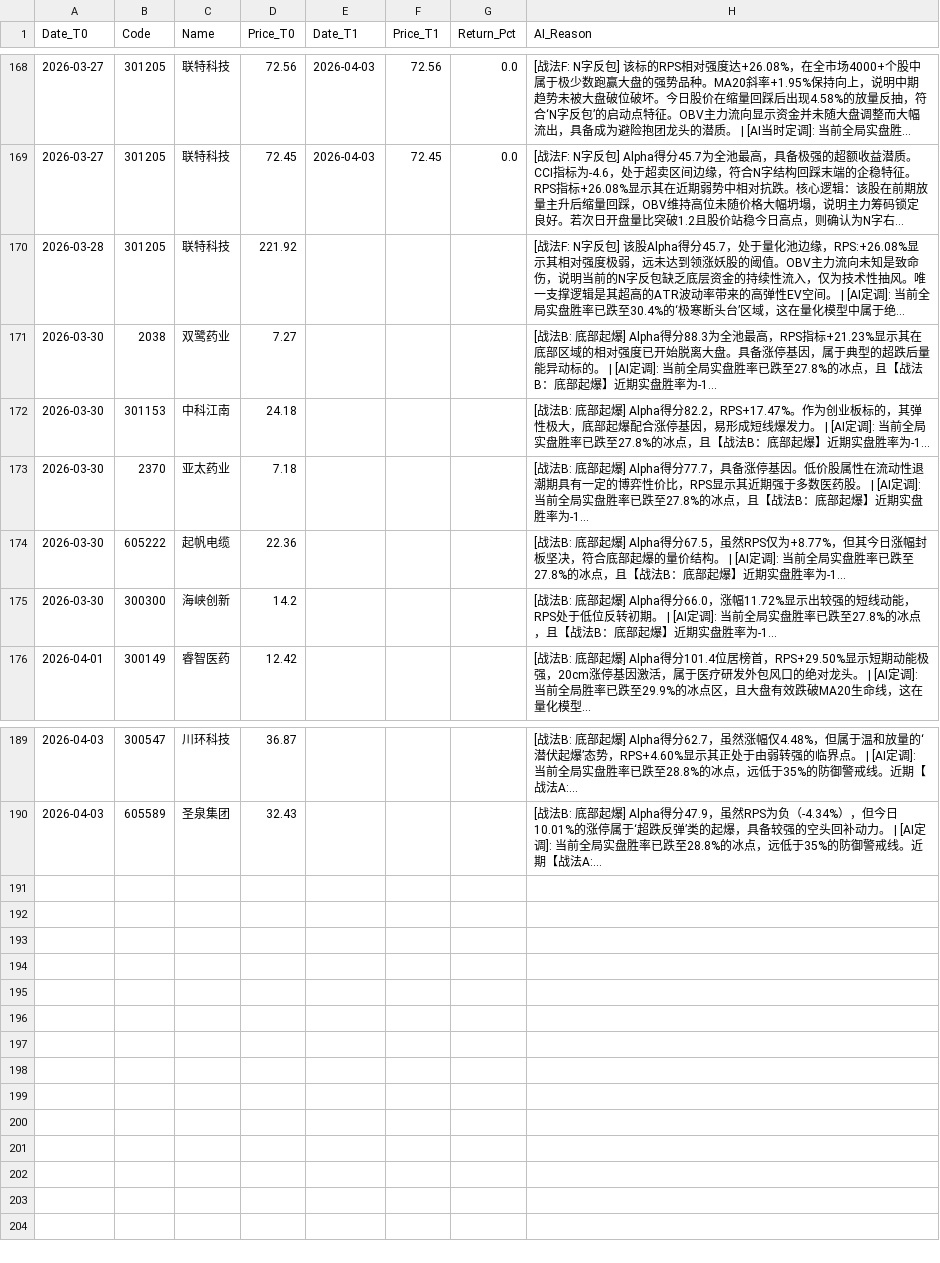
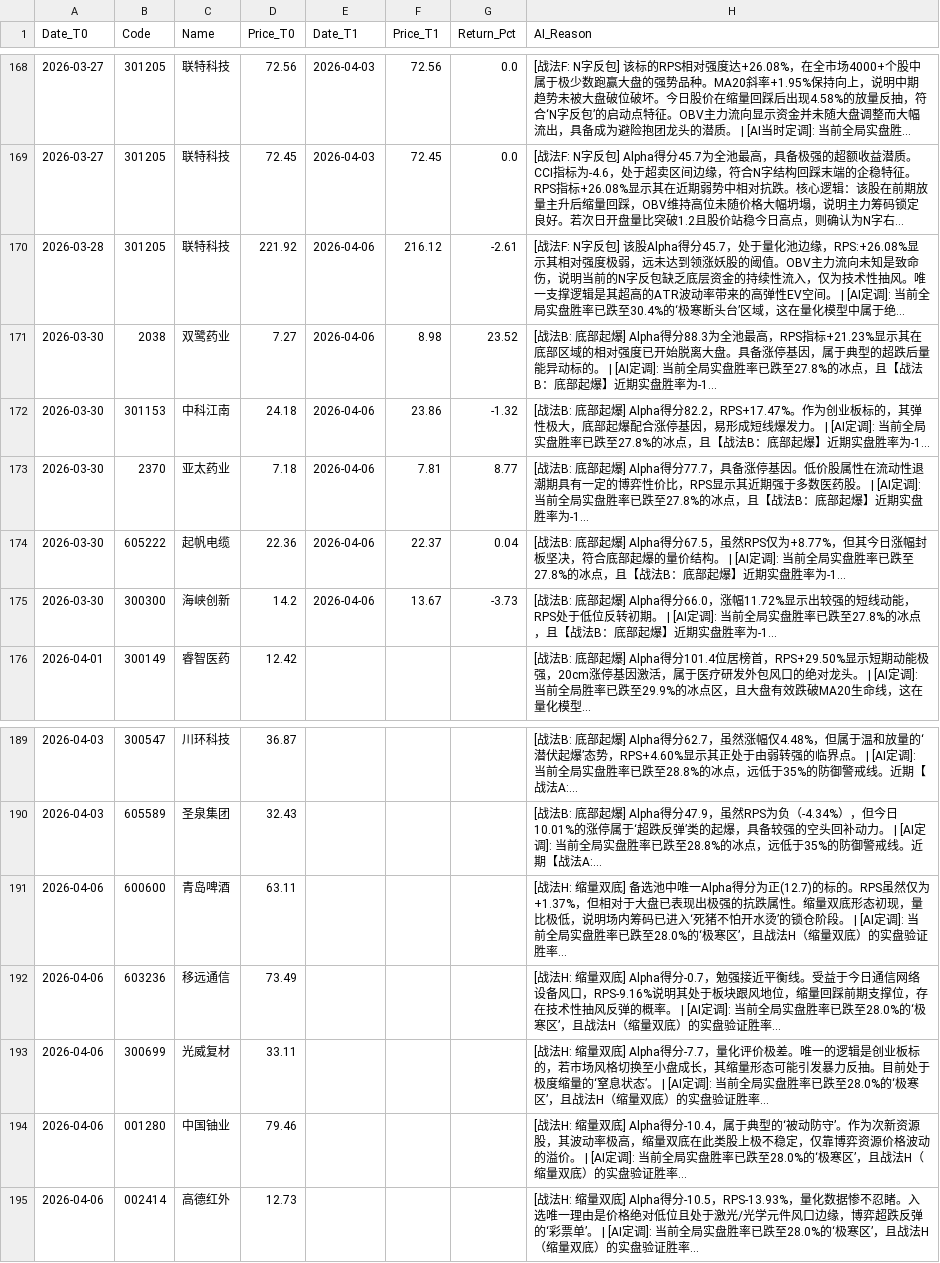
Before and after one commit to yiguangxue-gif/daily_stock_analysis, a CSV file: data/screener_history.csv, drawn as a sheet; only a part is shown, gaps mark what is left out; long unchanged cells end in …; the diff names each change by its address in the sheet, - before the commit and + after, or states it on an @@ line.

```diff
--- a/data/screener_history.csv
+++ b/data/screener_history.csv
-E170:E175 (Date_T1): (empty)
+E170:E175 (Date_T1): 2026-04-06
-F170 (Price_T1): (empty)
+F170 (Price_T1): 216.12
-G170 (Return_Pct): (empty)
+G170 (Return_Pct): -2.61
-F171 (Price_T1): (empty)
+F171 (Price_T1): 8.98
-G171 (Return_Pct): (empty)
+G171 (Return_Pct): 23.52
-F172 (Price_T1): (empty)
+F172 (Price_T1): 23.86
-G172 (Return_Pct): (empty)
+G172 (Return_Pct): -1.32
-F173 (Price_T1): (empty)
+F173 (Price_T1): 7.81
-G173 (Return_Pct): (empty)
+G173 (Return_Pct): 8.77
-F174 (Price_T1): (empty)
+F174 (Price_T1): 22.37
-G174 (Return_Pct): (empty)
+G174 (Return_Pct): 0.04
-F175 (Price_T1): (empty)
+F175 (Price_T1): 13.67
-G175 (Return_Pct): (empty)
+G175 (Return_Pct): -3.73
+row 191: 2026-04-06 | 600600 | 青岛啤酒 | 63.11 |  |  |  | [战法H: 缩量双底] 备选池中唯一Alpha得分为正(12.7)的标的。RPS虽然仅为+1.37%，但相对于大盘已表现出极强的抗跌属性。缩量双底形态初现，量比极低，说明场内筹码已进入‘死猪不怕开水烫’的锁仓阶段。 | [AI定调]: 当前全局实盘胜率已跌至28.0%的‘极寒区’，且战法H（缩量双底）的实盘验证胜率...
+row 192: 2026-04-06 | 603236 | 移远通信 | 73.49 |  |  |  | [战法H: 缩量双底] Alpha得分-0.7，勉强接近平衡线。受益于今日通信网络设备风口，RPS-9.16%说明其处于板块跟风地位，缩量回踩前期支撑位，存在技术性抽风反弹的概率。 | [AI定调]: 当前全局实盘胜率已跌至28.0%的‘极寒区’，且战法H（缩量双底）的实盘验证胜率...
+row 193: 2026-04-06 | 300699 | 光威复材 | 33.11 |  |  |  | [战法H: 缩量双底] Alpha得分-7.7，量化评价极差。唯一的逻辑是创业板标的，若市场风格切换至小盘成长，其缩量形态可能引发暴力反抽。目前处于极度缩量的‘窒息状态’。 | [AI定调]: 当前全局实盘胜率已跌至28.0%的‘极寒区’，且战法H（缩量双底）的实盘验证胜率...
+row 194: 2026-04-06 | 001280 | 中国铀业 | 79.46 |  |  |  | [战法H: 缩量双底] Alpha得分-10.4，属于典型的‘被动防守’。作为次新资源股，其波动率极高，缩量双底在此类股上极不稳定，仅靠博弈资源价格波动的溢价。 | [AI定调]: 当前全局实盘胜率已跌至28.0%的‘极寒区’，且战法H（缩量双底）的实盘验证胜率...
+row 195: 2026-04-06 | 002414 | 高德红外 | 12.73 |  |  |  | [战法H: 缩量双底] Alpha得分-10.5，RPS-13.93%，量化数据惨不忍睹。入选唯一理由是价格绝对低位且处于激光/光学元件风口边缘，博弈超跌反弹的‘彩票单’。 | [AI定调]: 当前全局实盘胜率已跌至28.0%的‘极寒区’，且战法H（缩量双底）的实盘验证胜率...
```
